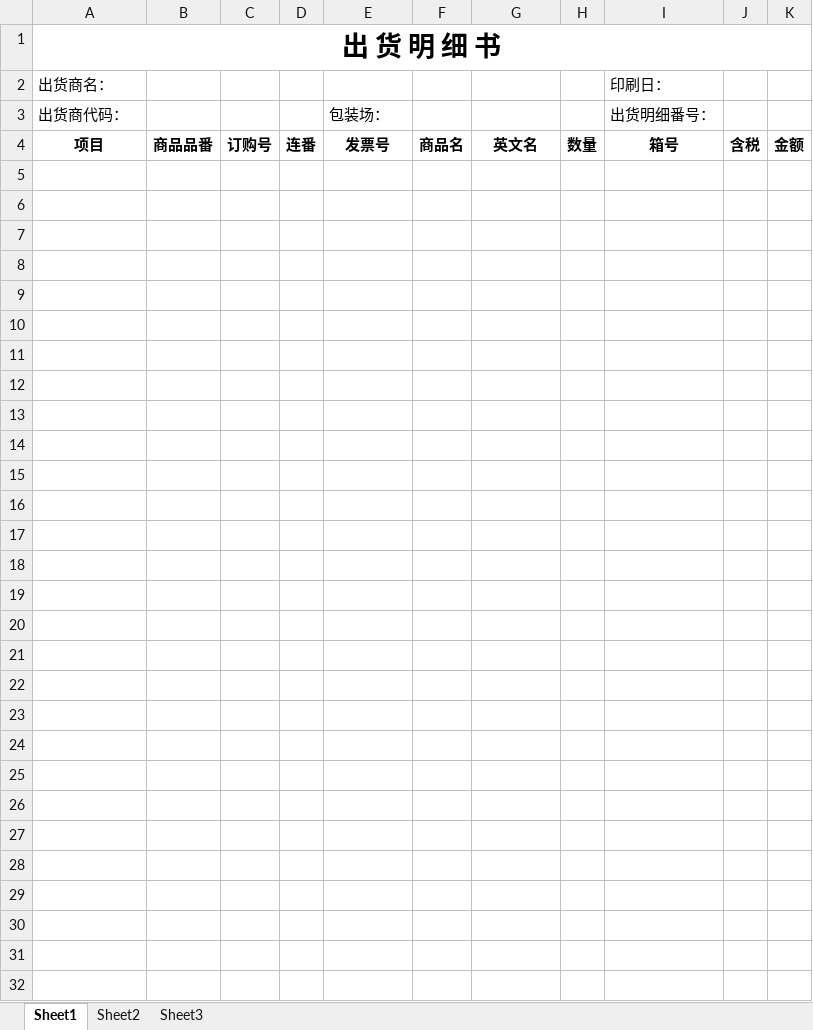
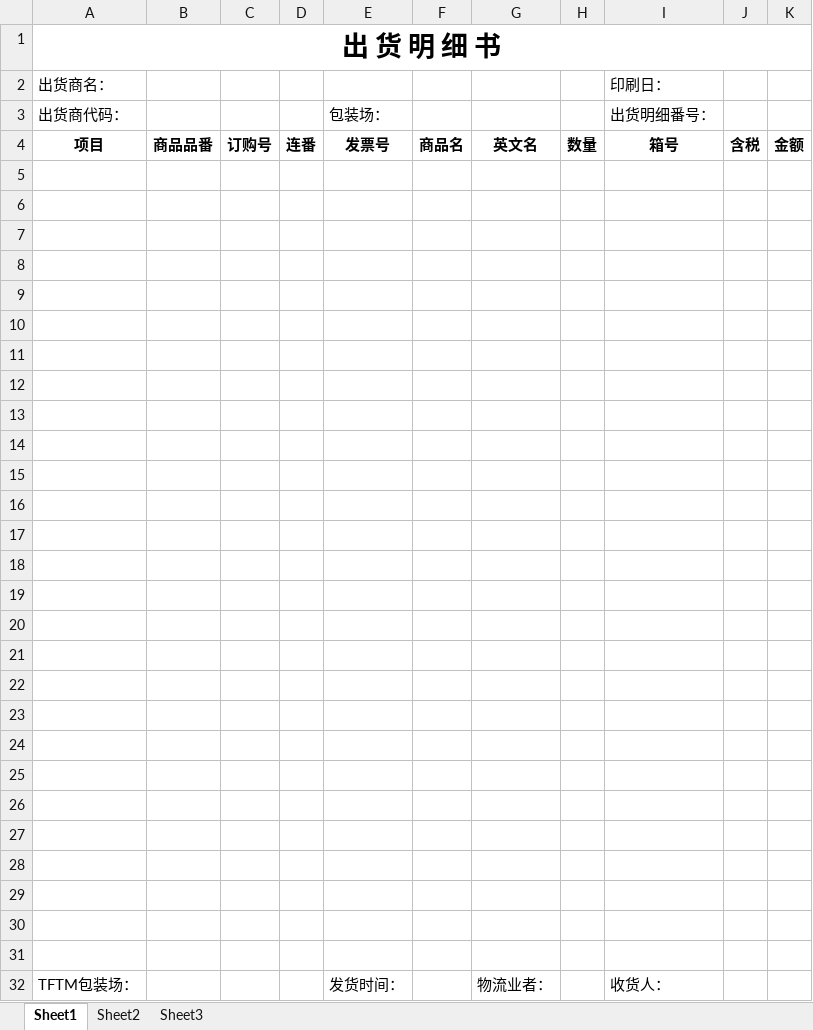
Before and after one commit to wangfang2021/bomescproject, an Excel workbook: SPPSApi/Doc/Template/FS0805_Print.xlsx, sheet Sheet1, drawn as a sheet; values as stored, in another font and other column widths than the file's, no borders; charts and pictures not drawn; the diff names each change by its address in the sheet, - before the commit and + after, or states it on an @@ line.

```diff
--- a/SPPSApi/Doc/Template/FS0805_Print.xlsx (sheet Sheet1)
+++ b/SPPSApi/Doc/Template/FS0805_Print.xlsx (sheet Sheet1)
+row 5: (empty)
+row 6: (empty)
+row 7: (empty)
+row 8: (empty)
+row 9: (empty)
+row 10: (empty)
+row 11: (empty)
+row 12: (empty)
+row 13: (empty)
+row 14: (empty)
+row 15: (empty)
+row 16: (empty)
+row 17: (empty)
+row 18: (empty)
+row 19: (empty)
+row 20: (empty)
+row 21: (empty)
+row 22: (empty)
+row 23: (empty)
+row 24: (empty)
+row 25: (empty)
+row 26: (empty)
+row 27: (empty)
+row 28: (empty)
+row 29: (empty)
+row 30: (empty)
+row 31: (empty)
+row 32: TFTM包装场： |  |  |  | 发货时间： |  | 物流业者： |  | 收货人：
```
Also changed, not shown: charts or pictures, SPPSApi/Doc/Template/FS1101_Print.xlsx, 6 other files.
